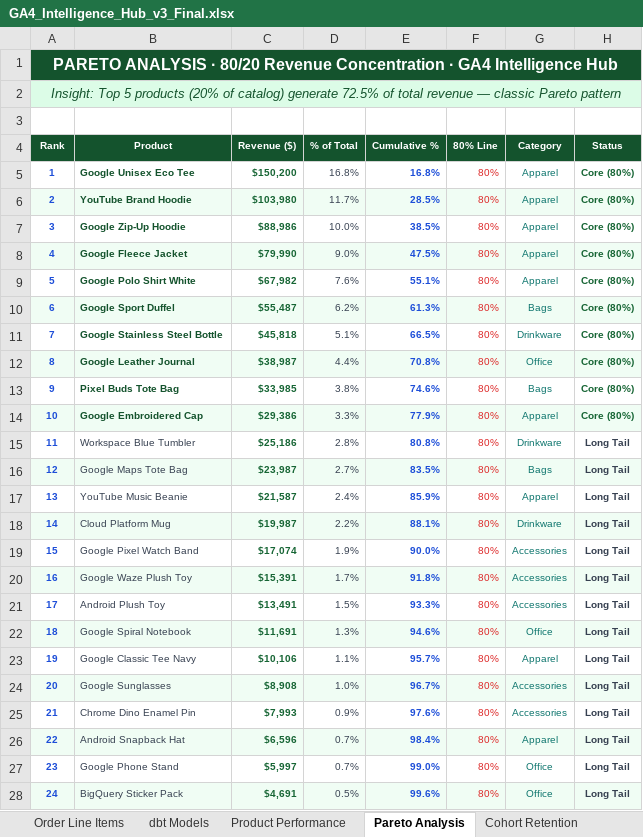
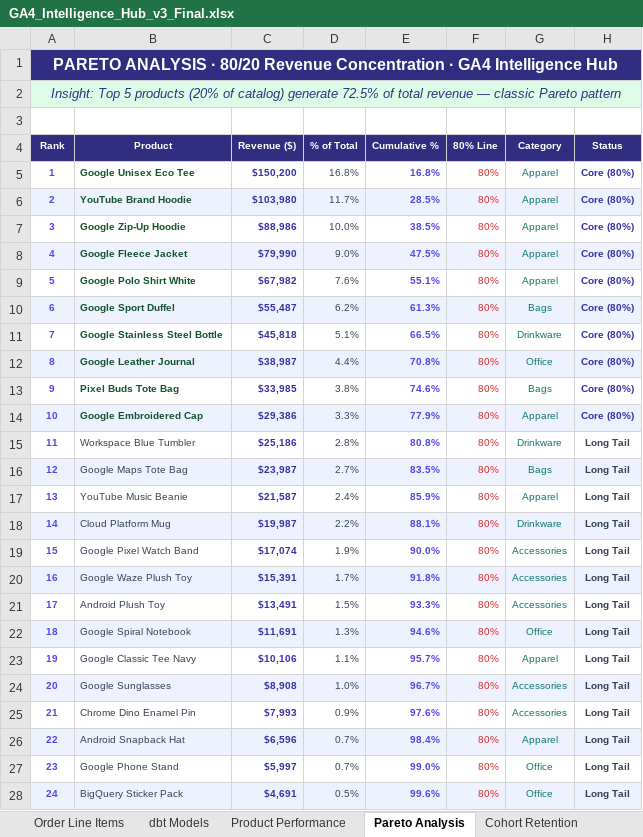
Before and after one commit to anthonyapollis/ga4-intelligence-hub, an Excel workbook: GA4_Intelligence_Hub_v3_Final.xlsx, sheet Pareto Analysis, drawn as a sheet; only a part is shown; values as stored, in another font and other column widths than the file's, no borders; charts and pictures not drawn; the diff covers the shown part only; the diff names each change by its address in the sheet, - before the commit and + after, or states it on an @@ line.

Commit message:
Restyle 5 analytical sheets with distinct colour palettes
Product Performance: rose/crimson  |  Pareto: deep indigo
Cohort Retention: amber heatmap    |  Channel ROI: emerald green
RFM Segments: cyan/sky-blue with per-tier badge colours

```diff
--- a/GA4_Intelligence_Hub_v3_Final.xlsx (sheet Pareto Analysis)
+++ b/GA4_Intelligence_Hub_v3_Final.xlsx (sheet Pareto Analysis)
-A1 fill: #14532D
+A1 fill: #312E81
-A2 text colour: #14532D
+A2 text colour: #312E81
-A4:H4 fill: #14532D
+A4:H4 fill: #312E81
-A5:A28 text colour: #1D4ED8
+A5:A28 text colour: #4F46E5
-C5:C28 text colour: #166534
+C5:C28 text colour: #3730A3
-E5:E28 text colour: #1D4ED8
+E5:E28 text colour: #4F46E5
-H5:H14 text colour: #166534
+H5:H14 text colour: #3730A3
```
Also changed, not shown: cell formats elsewhere in this sheet, sheet RFM Segments, sheet Product Performance, sheet Channel ROI, sheet Cohort Retention, 1 other file.
